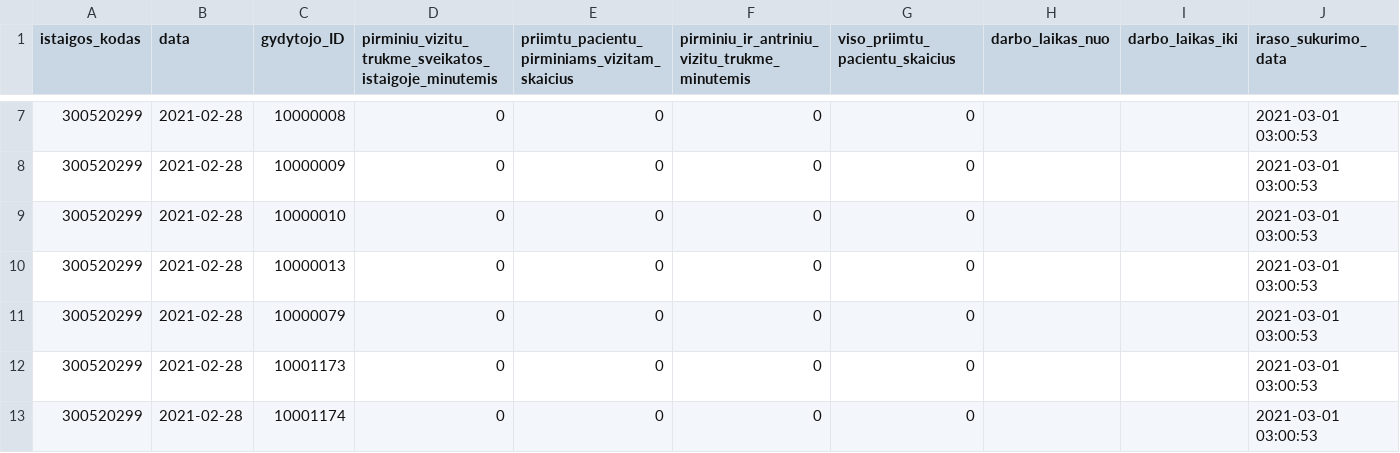
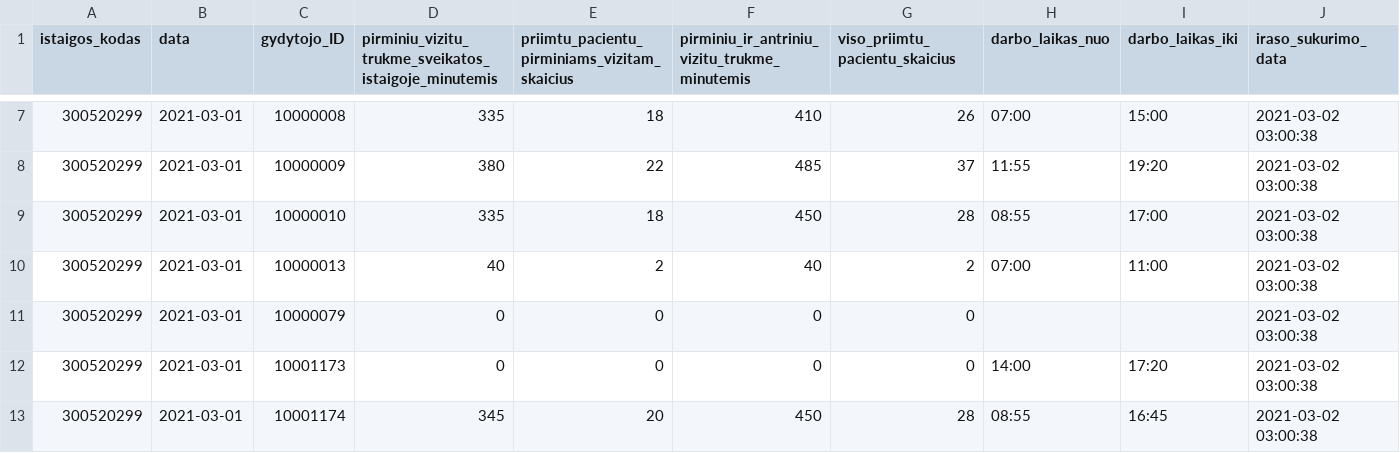
Before and after one commit to vilnius/VRMMC, a CSV file: 300520299_family_doctors_visits_hours.csv, drawn as a sheet; only a part is shown, gaps mark what is left out; the diff covers the shown part only.

```diff
--- a/300520299_family_doctors_visits_hours.csv
+++ b/300520299_family_doctors_visits_hours.csv
@@ -7,7 +7,7 @@ istaigos_kodas;data;gydytojo_ID;pirminiu_vizitu_trukme_sveikatos_istaigoje_minut
-300520299;2021-02-28;10000008;0;0;0;0;;;2021-03-01 03:00:53
-300520299;2021-02-28;10000009;0;0;0;0;;;2021-03-01 03:00:53
-300520299;2021-02-28;10000010;0;0;0;0;;;2021-03-01 03:00:53
-300520299;2021-02-28;10000013;0;0;0;0;;;2021-03-01 03:00:53
-300520299;2021-02-28;10000079;0;0;0;0;;;2021-03-01 03:00:53
-300520299;2021-02-28;10001173;0;0;0;0;;;2021-03-01 03:00:53
-300520299;2021-02-28;10001174;0;0;0;0;;;2021-03-01 03:00:53
+300520299;2021-03-01;10000008;335;18;410;26;07:00;15:00;2021-03-02 03:00:38
+300520299;2021-03-01;10000009;380;22;485;37;11:55;19:20;2021-03-02 03:00:38
+300520299;2021-03-01;10000010;335;18;450;28;08:55;17:00;2021-03-02 03:00:38
+300520299;2021-03-01;10000013;40;2;40;2;07:00;11:00;2021-03-02 03:00:38
+300520299;2021-03-01;10000079;0;0;0;0;;;2021-03-02 03:00:38
+300520299;2021-03-01;10001173;0;0;0;0;14:00;17:20;2021-03-02 03:00:38
+300520299;2021-03-01;10001174;345;20;450;28;08:55;16:45;2021-03-02 03:00:38
```
Also changed, not shown: 40 edited cells elsewhere in this file.
